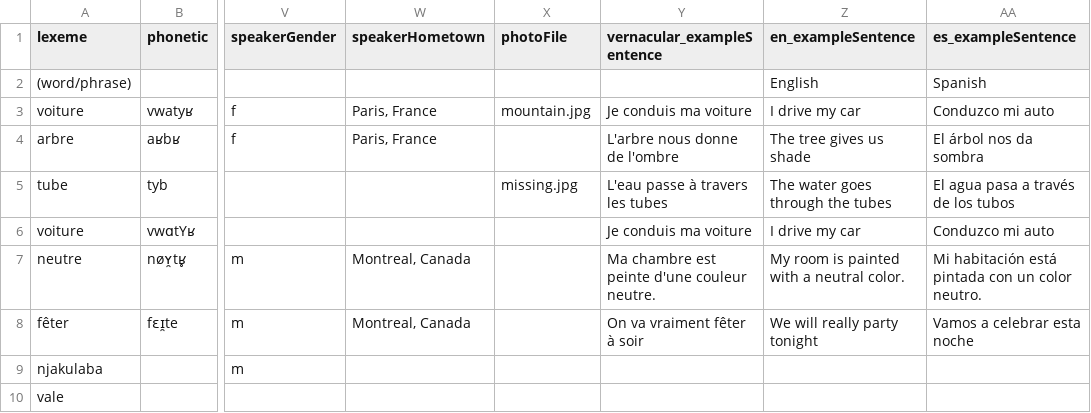
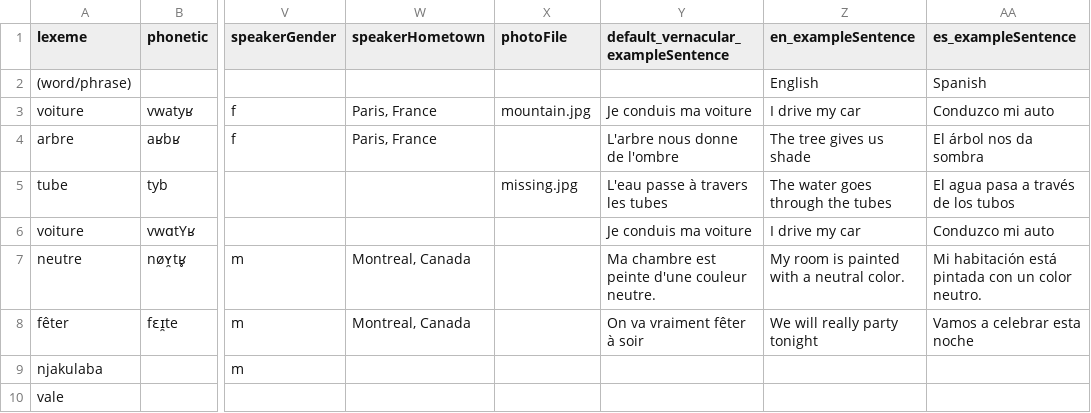
Before and after one commit to livingtongues/living-dictionaries, a CSV file: packages/scripts/import/data/example-v4/example-v4.csv, drawn as a sheet; only a part is shown, gaps mark what is left out; the diff names each change by its address in the sheet, - before the commit and + after, or states it on an @@ line.

Commit message:
fix vernacular example sentences in example-v4

```diff
--- a/packages/scripts/import/data/example-v4/example-v4.csv
+++ b/packages/scripts/import/data/example-v4/example-v4.csv
-Y1: vernacular_exampleSentence
+Y1: default_vernacular_exampleSentence
```
